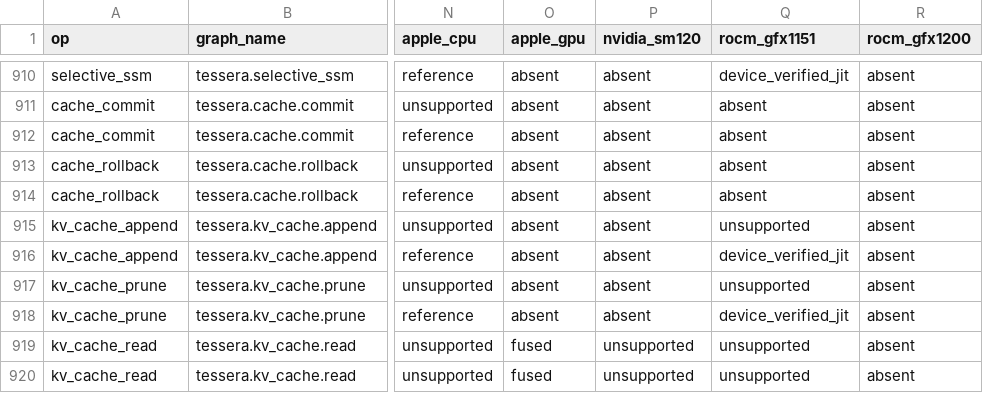
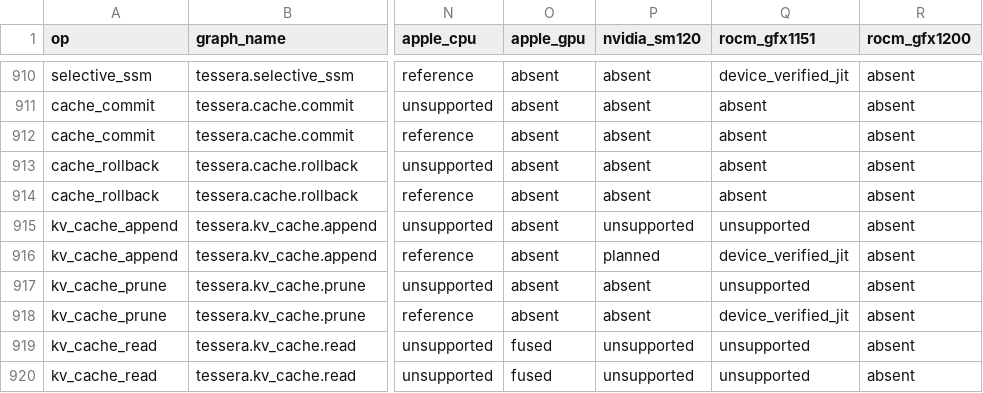
Before and after one commit to gstoner/tessera, a CSV file: docs/audit/generated/dtype_flow.csv, drawn as a sheet; only a part is shown, gaps mark what is left out; the diff names each change by its address in the sheet, - before the commit and + after, or states it on an @@ line.

```diff
--- a/docs/audit/generated/dtype_flow.csv
+++ b/docs/audit/generated/dtype_flow.csv
-P915 (nvidia_sm120): absent
+P915 (nvidia_sm120): unsupported
-P916 (nvidia_sm120): absent
+P916 (nvidia_sm120): planned
```
Also changed, not shown: docs/audit/generated/compiler_progress.csv, 10 other files.
